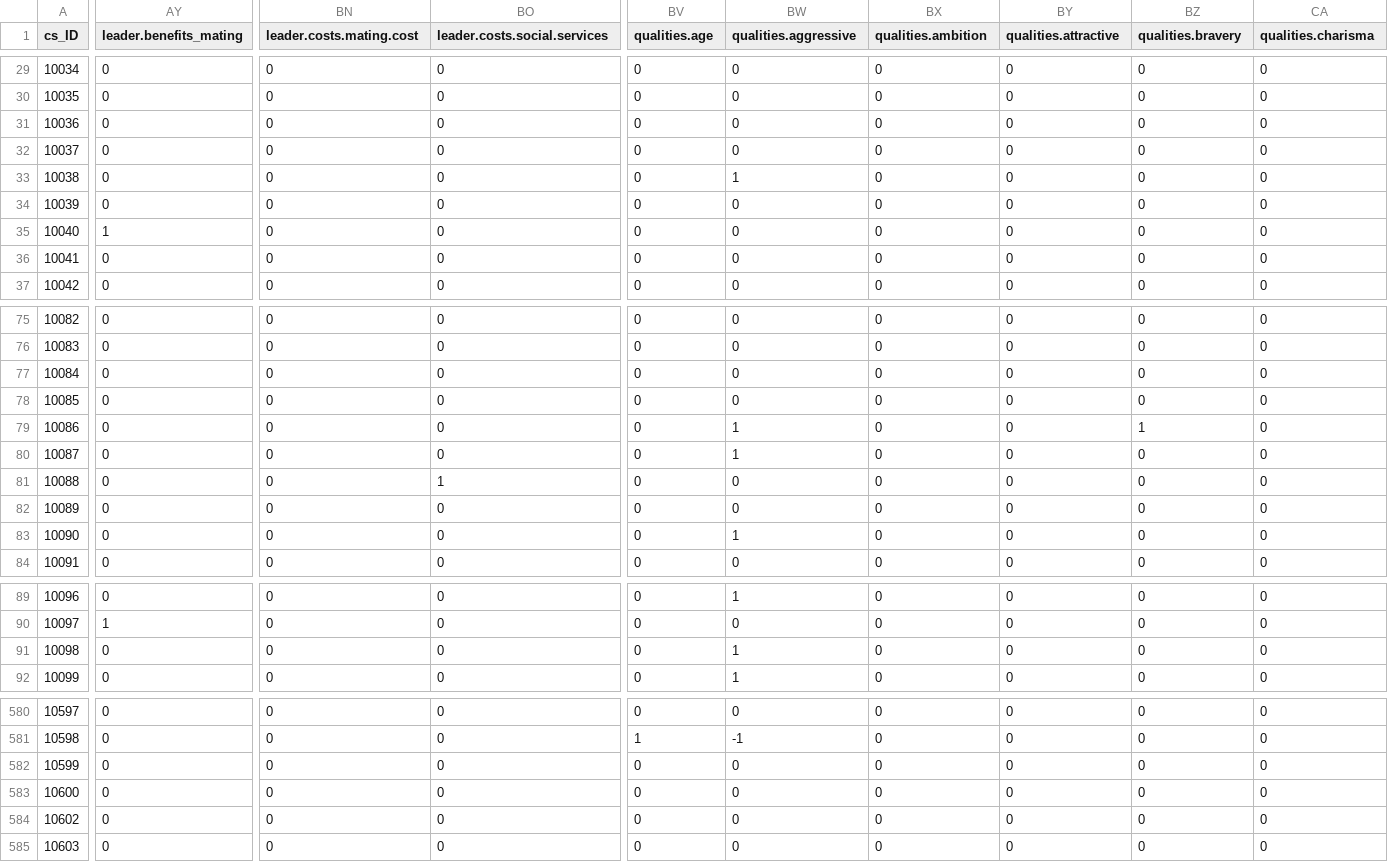
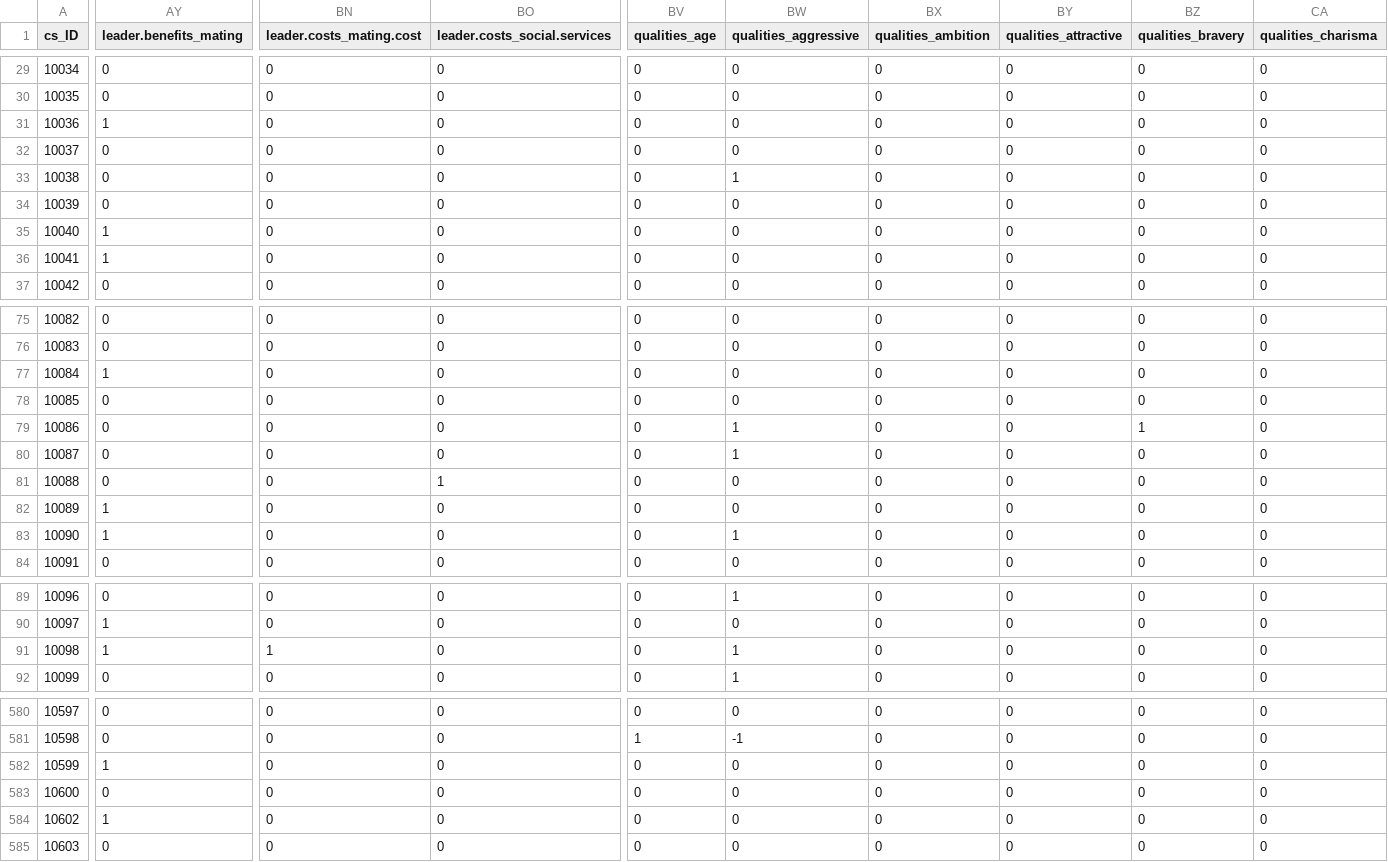
Before and after one commit to zhgarfield/leadershipdata, a CSV file: data-raw/reconciled_coding2.csv, drawn as a sheet; only a part is shown, gaps mark what is left out; the diff covers the shown part only; the diff names each change by its address in the sheet, - before the commit and + after, or states it on an @@ line.

Commit message:
Added new data file with corrections to leadership mating benefits.
Updated description file.

```diff
--- a/data-raw/reconciled_coding2.csv
+++ b/data-raw/reconciled_coding2.csv
-BN1: leader.costs.mating.cost
+BN1: leader.costs_mating.cost
-BO1: leader.costs.social.services
+BO1: leader.costs_social.services
-BV1: qualities.age
+BV1: qualities_age
-BW1: qualities.aggressive
+BW1: qualities_aggressive
-BX1: qualities.ambition
+BX1: qualities_ambition
-BY1: qualities.attractive
+BY1: qualities_attractive
-BZ1: qualities.bravery
+BZ1: qualities_bravery
-CA1: qualities.charisma
+CA1: qualities_charisma
-AY31 (leader.benefits_mating): 0
+AY31 (leader.benefits_mating): 1
-AY36 (leader.benefits_mating): 0
+AY36 (leader.benefits_mating): 1
-AY77 (leader.benefits_mating): 0
+AY77 (leader.benefits_mating): 1
-AY82:AY83 (leader.benefits_mating): 0
+AY82:AY83 (leader.benefits_mating): 1
-AY91 (leader.benefits_mating): 0
+AY91 (leader.benefits_mating): 1
-BN91 (leader.costs_mating.cost): 0
+BN91 (leader.costs_mating.cost): 1
-AY582 (leader.benefits_mating): 0
+AY582 (leader.benefits_mating): 1
-AY584 (leader.benefits_mating): 0
+AY584 (leader.benefits_mating): 1
```
Also changed, not shown: 61 edited cells elsewhere in this file, 2 other files.
